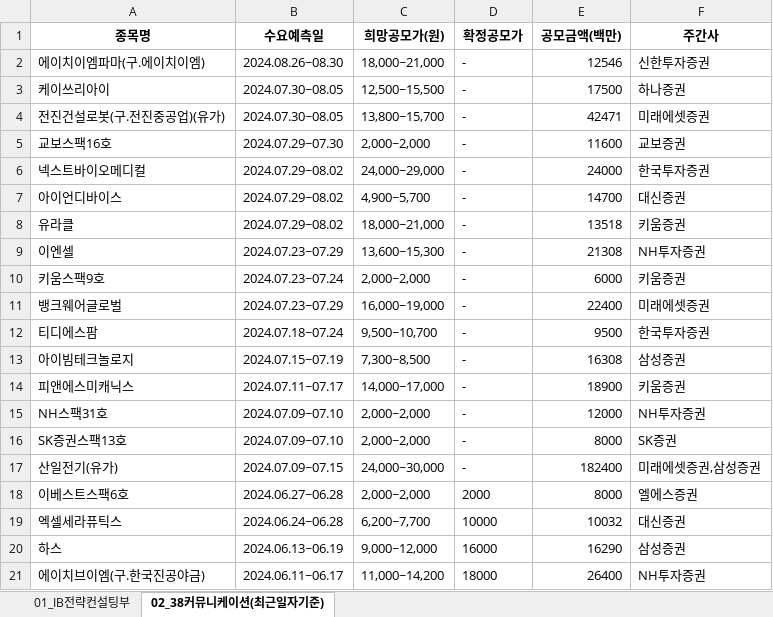
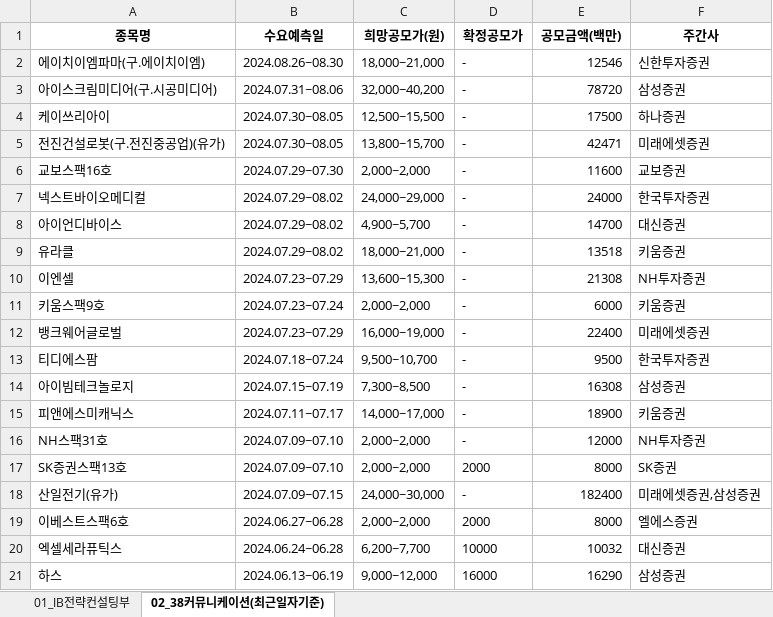
Before and after one commit to Kis-ds/IPO, an Excel workbook: datasets/ib-strategy-data.xlsx, sheet 02_38커뮤니케이션(최근일자기준), drawn as a sheet; values as stored, in another font and other column widths than the file's, no borders; removed rows and columns are numbered as before the commit, all else as after; the diff names each change by its address in the sheet, - before the commit and + after, or states it on an @@ line.

Commit message:
RPA datasets push 2024-07-14

```diff
--- a/datasets/ib-strategy-data.xlsx (sheet 02_38커뮤니케이션(최근일자기준))
+++ b/datasets/ib-strategy-data.xlsx (sheet 02_38커뮤니케이션(최근일자기준))
+row 3: 아이스크림미디어(구.시공미디어) | 2024.07.31~08.06 | 32,000~40,200 | - | 78720 | 삼성증권
-D17 (확정공모가): -
+D17 (확정공모가): 2000
-row 21: 에이치브이엠(구.한국진공야금) | 2024.06.11~06.17 | 11,000~14,200 | 18000 | 26400 | NH투자증권
```
Also changed, not shown: datasets/corporate-finance-data.xlsx, datasets/form1.xlsx, 4 other files.
